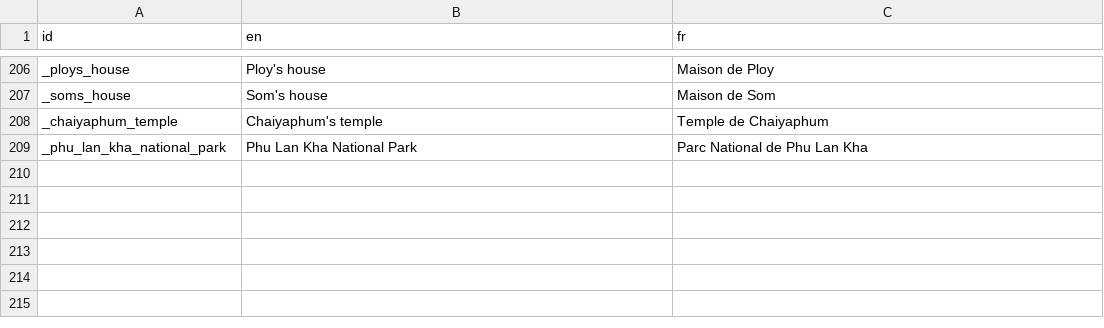
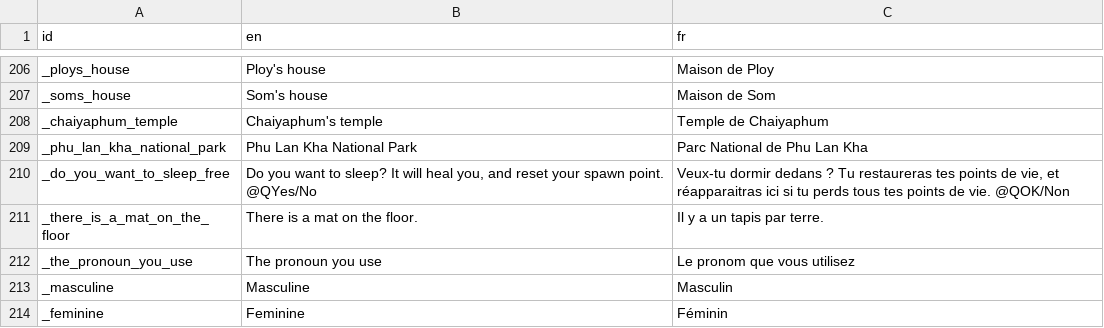
Before and after one commit to alexisthegalaxy/once-upon-a-thai-2, a CSV file: Localisation/localisation.csv, drawn as a sheet; only a part is shown, gaps mark what is left out.

```diff
--- a/Localisation/localisation.csv
+++ b/Localisation/localisation.csv
@@ -209 +209,6 @@ _chaiyaphum_temple,Chaiyaphum's temple,Temple de Chaiyaphum
 _phu_lan_kha_national_park,Phu Lan Kha National Park,Parc National de Phu Lan Kha
+_do_you_want_to_sleep_free,"Do you want to sleep? It will heal you, and reset your spawn point. @QYes/No","Veux-tu dormir dedans ? Tu restaureras tes points de vie, et réapparaitras ici si tu perds tous tes points de vie. @QOK/Non"
+_there_is_a_mat_on_the_floor,There is a mat on the floor.,Il y a un tapis par terre.
+_the_pronoun_you_use,The pronoun you use,Le pronom que vous utilisez
+_masculine,Masculine,Masculin
+_feminine,Feminine,Féminin
```
Also changed, not shown: 20 other files.
